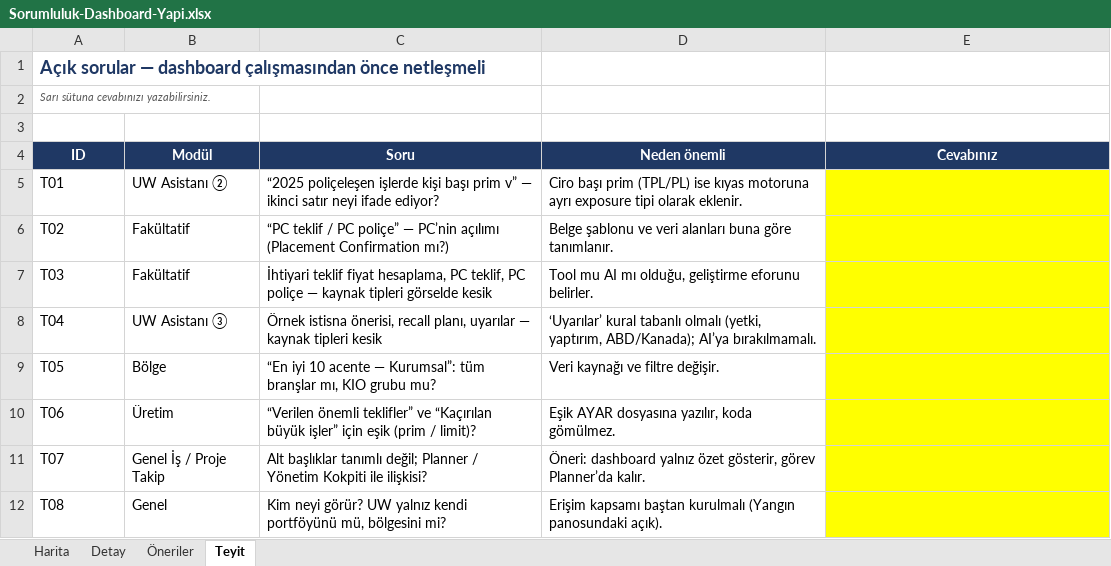
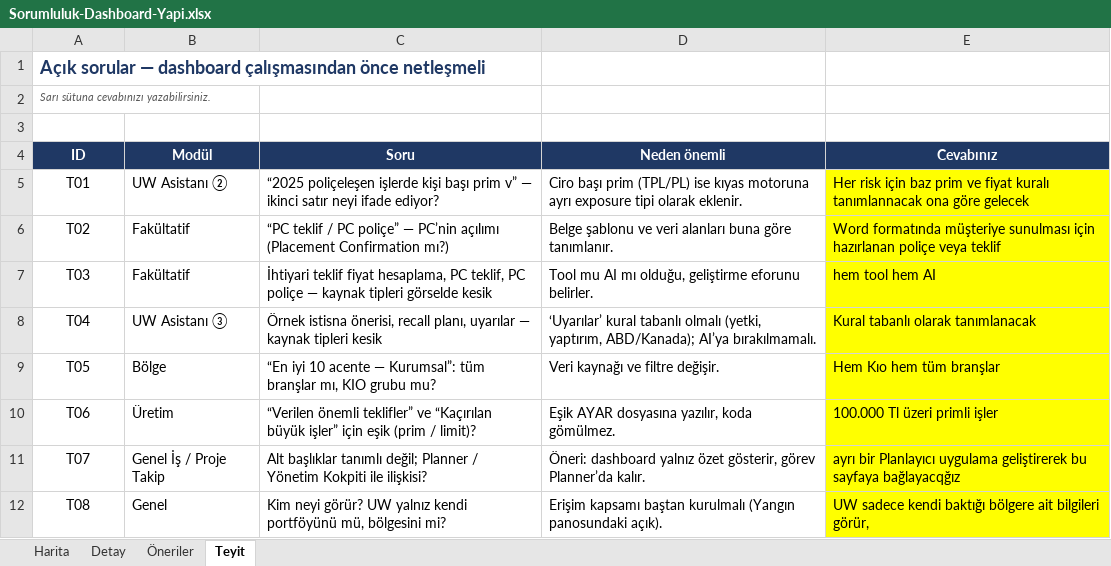
Before and after one commit to Pedrillo82/Sorumluluk, an Excel workbook: Sorumluluk-Dashboard-Yapi.xlsx, sheet Teyit, drawn as a sheet; values as stored, in another font and other column widths than the file's, no borders; the diff names each change by its address in the sheet, - before the commit and + after, or states it on an @@ line.

```diff
--- a/Sorumluluk-Dashboard-Yapi.xlsx (sheet Teyit)
+++ b/Sorumluluk-Dashboard-Yapi.xlsx (sheet Teyit)
-A5:A12 alignment: left
+A5:A12 alignment: center
-E5 (Cevabınız): (empty)
+E5 (Cevabınız): Her risk için baz prim ve fiyat kuralı tanımlannacak ona göre gelecek
-E6 (Cevabınız): (empty)
+E6 (Cevabınız): Word formatında müşteriye sunulması için hazırlanan poliçe veya teklif
-E7 (Cevabınız): (empty)
+E7 (Cevabınız): hem tool hem AI
-E8 (Cevabınız): (empty)
+E8 (Cevabınız): Kural tabanlı olarak tanımlanacak
-E9 (Cevabınız): (empty)
+E9 (Cevabınız): Hem Kıo hem tüm branşlar
-E10 (Cevabınız): (empty)
+E10 (Cevabınız): 100.000 Tl üzeri primli işler
-E11 (Cevabınız): (empty)
+E11 (Cevabınız): ayrı bir Planlayıcı uygulama geliştirerek bu sayfaya bağlayacqğız
-E12 (Cevabınız): (empty)
+E12 (Cevabınız): UW sadece kendi baktığı bölgere ait bilgileri görür,
```
Also changed, not shown: sheet Detay, sheet Öneriler, sheet Harita, 1 other file.
